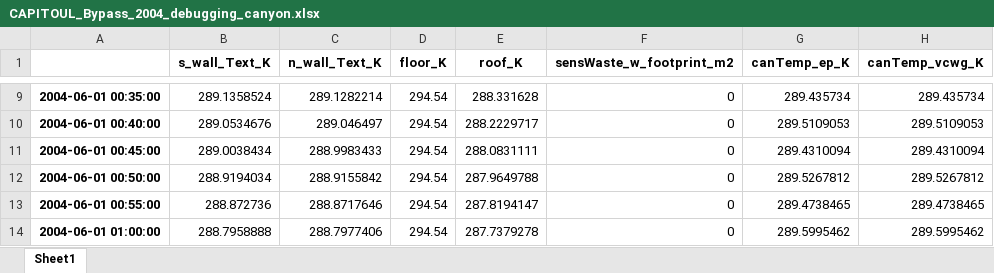
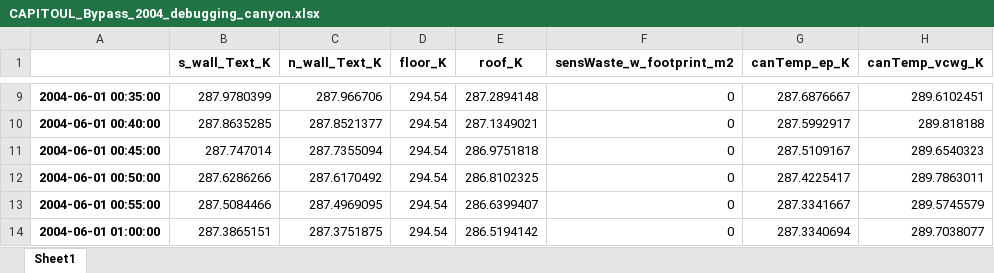
Before and after one commit to xixihaha1995/urban_climate_and_who, an Excel workbook: _2_cases_input_outputs/_08_CAPITOUL/DOE_Ref_MediumOffice_4B/vcwg_ep_saving/ver1.1/CAPITOUL_Bypass_2004_debugging_canyon.xlsx, sheet Sheet1, drawn as a sheet; only a part is shown, gaps mark what is left out; values as stored, in another font and other column widths than the file's, no borders; the diff covers the shown part only; the diff names each change by its address in the sheet, - before the commit and + after, or states it on an @@ line.

```diff
--- a/_2_cases_input_outputs/_08_CAPITOUL/DOE_Ref_MediumOffice_4B/vcwg_ep_saving/ver1.1/CAPITOUL_Bypass_2004_debugging_canyon.xlsx (sheet Sheet1)
+++ b/_2_cases_input_outputs/_08_CAPITOUL/DOE_Ref_MediumOffice_4B/vcwg_ep_saving/ver1.1/CAPITOUL_Bypass_2004_debugging_canyon.xlsx (sheet Sheet1)
-B9 (s_wall_Text_K): 289.1358524
+B9 (s_wall_Text_K): 287.9780399
-C9 (n_wall_Text_K): 289.1282214
+C9 (n_wall_Text_K): 287.966706
-E9 (roof_K): 288.331628
+E9 (roof_K): 287.2894148
-G9 (canTemp_ep_K): 289.435734
+G9 (canTemp_ep_K): 287.6876667
-H9 (canTemp_vcwg_K): 289.435734
+H9 (canTemp_vcwg_K): 289.6102451
-B10 (s_wall_Text_K): 289.0534676
+B10 (s_wall_Text_K): 287.8635285
-C10 (n_wall_Text_K): 289.046497
+C10 (n_wall_Text_K): 287.8521377
-E10 (roof_K): 288.2229717
+E10 (roof_K): 287.1349021
-G10 (canTemp_ep_K): 289.5109053
+G10 (canTemp_ep_K): 287.5992917
-H10 (canTemp_vcwg_K): 289.5109053
+H10 (canTemp_vcwg_K): 289.818188
-B11 (s_wall_Text_K): 289.0038434
+B11 (s_wall_Text_K): 287.747014
-C11 (n_wall_Text_K): 288.9983433
+C11 (n_wall_Text_K): 287.7355094
-E11 (roof_K): 288.0831111
+E11 (roof_K): 286.9751818
-G11 (canTemp_ep_K): 289.4310094
+G11 (canTemp_ep_K): 287.5109167
-H11 (canTemp_vcwg_K): 289.4310094
+H11 (canTemp_vcwg_K): 289.6540323
-B12 (s_wall_Text_K): 288.9194034
+B12 (s_wall_Text_K): 287.6286266
-C12 (n_wall_Text_K): 288.9155842
+C12 (n_wall_Text_K): 287.6170492
-E12 (roof_K): 287.9649788
+E12 (roof_K): 286.8102325
-G12 (canTemp_ep_K): 289.5267812
+G12 (canTemp_ep_K): 287.4225417
-H12 (canTemp_vcwg_K): 289.5267812
+H12 (canTemp_vcwg_K): 289.7863011
-B13 (s_wall_Text_K): 288.872736
+B13 (s_wall_Text_K): 287.5084466
-C13 (n_wall_Text_K): 288.8717646
+C13 (n_wall_Text_K): 287.4969095
-E13 (roof_K): 287.8194147
+E13 (roof_K): 286.6399407
-G13 (canTemp_ep_K): 289.4738465
+G13 (canTemp_ep_K): 287.3341667
-H13 (canTemp_vcwg_K): 289.4738465
+H13 (canTemp_vcwg_K): 289.5745579
-B14 (s_wall_Text_K): 288.7958888
+B14 (s_wall_Text_K): 287.3865151
-C14 (n_wall_Text_K): 288.7977406
+C14 (n_wall_Text_K): 287.3751875
-E14 (roof_K): 287.7379278
+E14 (roof_K): 286.5194142
-G14 (canTemp_ep_K): 289.5995462
+G14 (canTemp_ep_K): 287.3340694
-H14 (canTemp_vcwg_K): 289.5995462
+H14 (canTemp_vcwg_K): 289.7038077
```
Also changed, not shown: 1407 edited cells elsewhere in this sheet, _2_cases_input_outputs/_08_CAPITOUL/DOE_Ref_MediumOffice_4B/vcwg_ep_saving/ver1.1/CAPITOUL_Bypass_2004_PressProfile_Pa.xlsx, _2_cases_input_outputs/_08_CAPITOUL/DOE_Ref_MediumOffice_4B/vcwg_ep_saving/ver1.1/CAPITOUL_Bypass_2004_TempProfile_K.xlsx, 14 other files.
